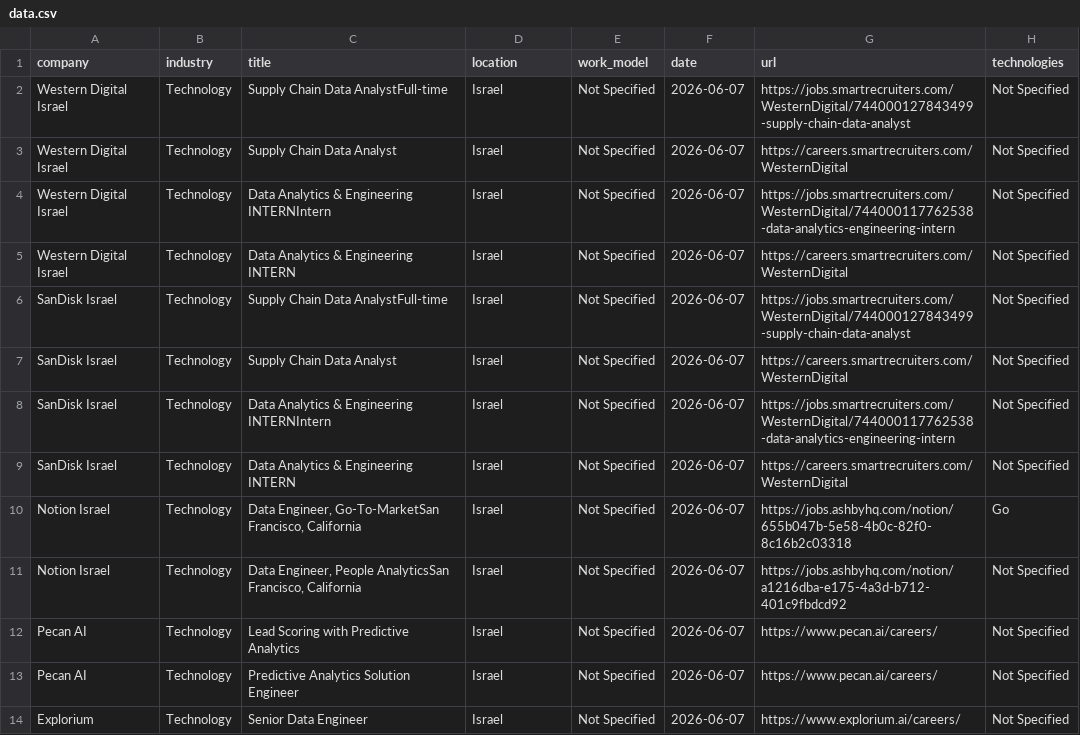
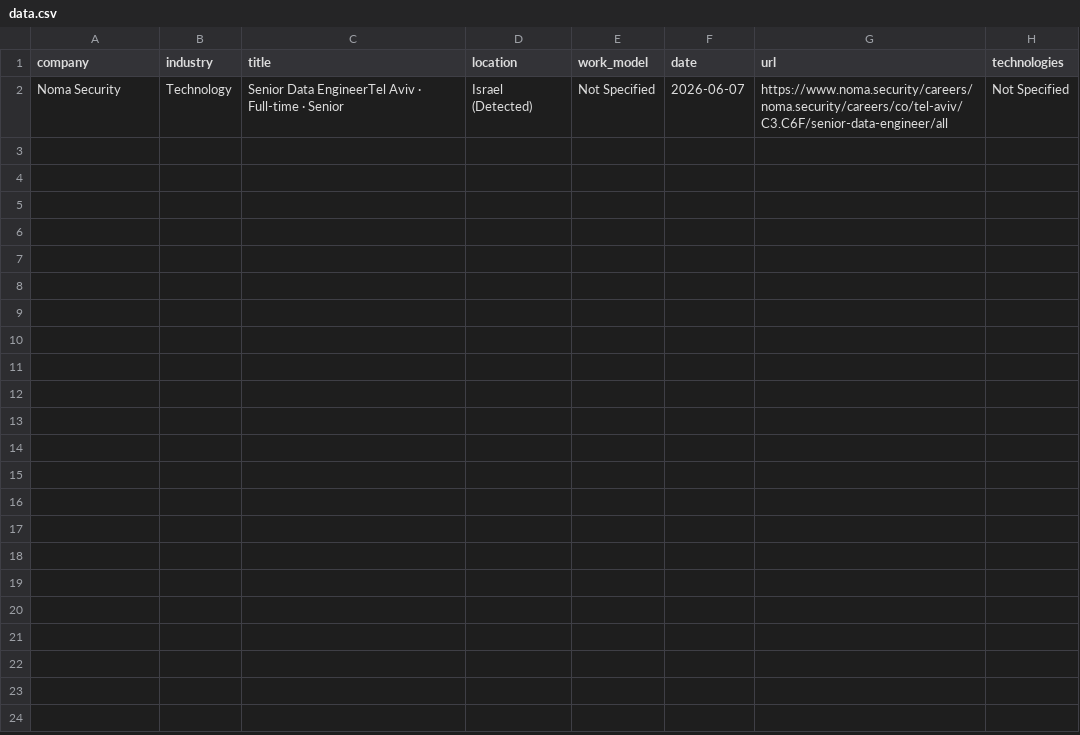
Before and after one commit to SKleeblatt/Kleeblatt-job-board, a CSV file: jobs/data.csv, drawn as a sheet.

```diff
--- a/jobs/data.csv
+++ b/jobs/data.csv
@@ -1,14 +1,2 @@
 company,industry,title,location,work_model,date,url,technologies
-Western Digital Israel,Technology,Supply Chain Data AnalystFull-time,Israel,Not Specified,2026-06-07,https://jobs.smartrecruiters.com/WesternDigital/744000127843499-supply-chain-data-analyst,Not Specified
-Western Digital Israel,Technology,Supply Chain Data Analyst,Israel,Not Specified,2026-06-07,https://careers.smartrecruiters.com/WesternDigital,Not Specified
-Western Digital Israel,Technology,Data Analytics & Engineering INTERNIntern,Israel,Not Specified,2026-06-07,https://jobs.smartrecruiters.com/WesternDigital/744000117762538-data-analytics-engineering-intern,Not Specified
-Western Digital Israel,Technology,Data Analytics & Engineering INTERN,Israel,Not Specified,2026-06-07,https://careers.smartrecruiters.com/WesternDigital,Not Specified
-SanDisk Israel,Technology,Supply Chain Data AnalystFull-time,Israel,Not Specified,2026-06-07,https://jobs.smartrecruiters.com/WesternDigital/744000127843499-supply-chain-data-analyst,Not Specified
-SanDisk Israel,Technology,Supply Chain Data Analyst,Israel,Not Specified,2026-06-07,https://careers.smartrecruiters.com/WesternDigital,Not Specified
-SanDisk Israel,Technology,Data Analytics & Engineering INTERNIntern,Israel,Not Specified,2026-06-07,https://jobs.smartrecruiters.com/WesternDigital/744000117762538-data-analytics-engineering-intern,Not Specified
-SanDisk Israel,Technology,Data Analytics & Engineering INTERN,Israel,Not Specified,2026-06-07,https://careers.smartrecruiters.com/WesternDigital,Not Specified
-Notion Israel,Technology,"Data Engineer, Go-To-MarketSan Francisco, California",Israel,Not Specified,2026-06-07,https://jobs.ashbyhq.com/notion/655b047b-5e58-4b0c-82f0-8c16b2c03318,Go
-Notion Israel,Technology,"Data Engineer, People AnalyticsSan Francisco, California",Israel,Not Specified,2026-06-07,https://jobs.ashbyhq.com/notion/a1216dba-e175-4a3d-b712-401c9fbdcd92,Not Specified
-Pecan AI,Technology,Lead Scoring with Predictive Analytics,Israel,Not Specified,2026-06-07,https://www.pecan.ai/careers/,Not Specified
-Pecan AI,Technology,Predictive Analytics Solution Engineer,Israel,Not Specified,2026-06-07,https://www.pecan.ai/careers/,Not Specified
-Explorium,Technology,Senior Data Engineer,Israel,Not Specified,2026-06-07,https://www.explorium.ai/careers/,Not Specified
+Noma Security,Technology,Senior Data EngineerTel Aviv  ·  Full-time  ·  Senior,Israel (Detected),Not Specified,2026-06-07,https://www.noma.security/careers/noma.security/careers/co/tel-aviv/C3.C6F/senior-data-engineer/all,Not Specified
```
Also changed, not shown: jobs/backend.csv, jobs/devops.csv, 16 other files.
